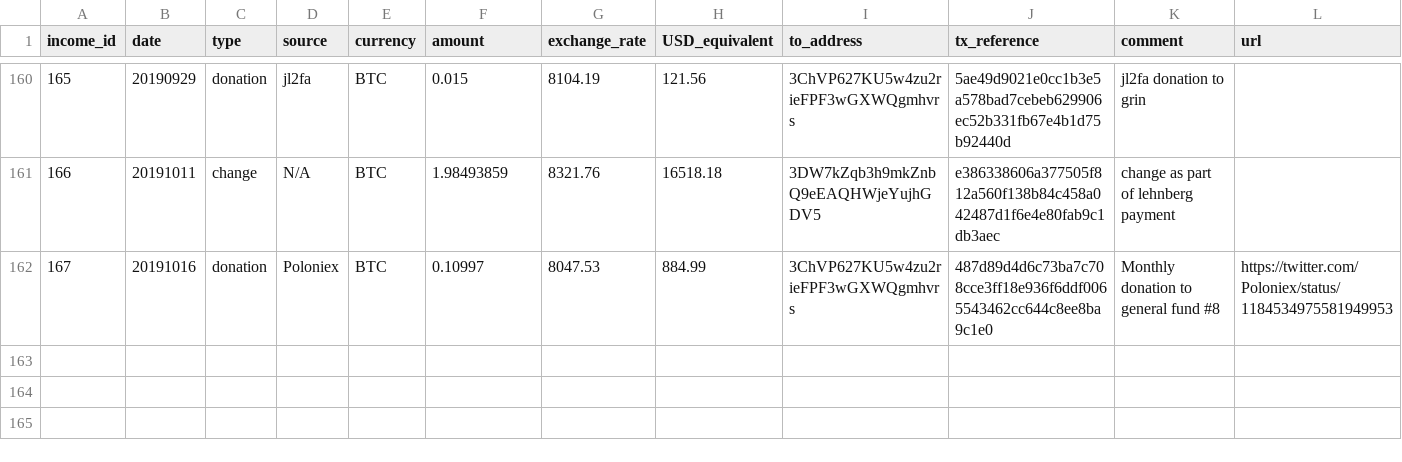
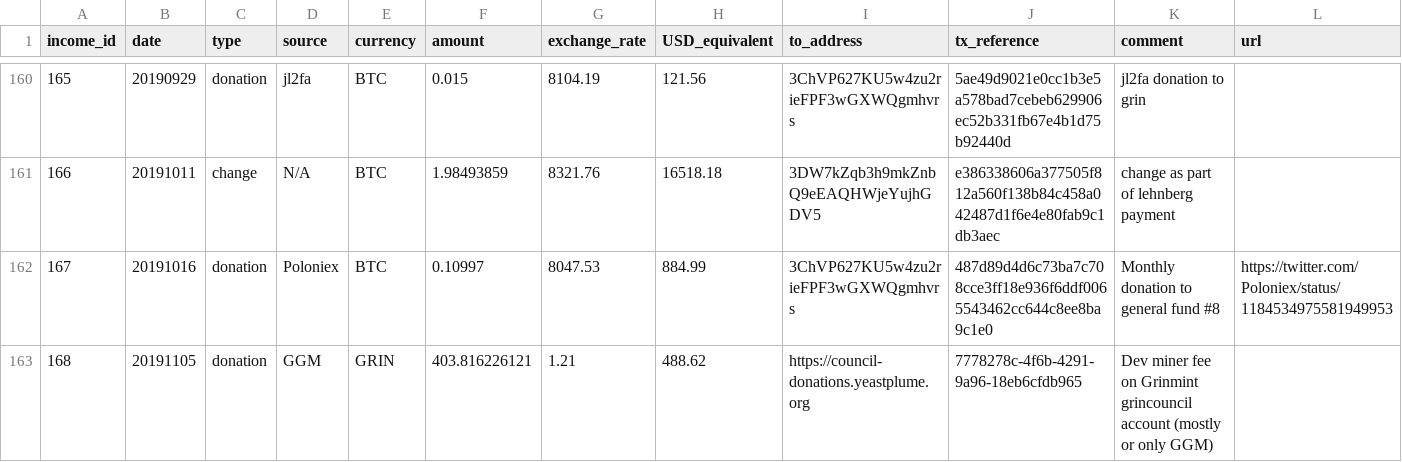
Before and after one commit to mimblewimble/grin-pm, a CSV file: financials/income_log.csv, drawn as a sheet; only a part is shown, gaps mark what is left out.

Commit message:
add GGM donation

```diff
--- a/financials/income_log.csv
+++ b/financials/income_log.csv
@@ -162 +162,2 @@ income_id,date,type,source,currency,amount,exchange_rate,USD_equivalent,to_addre
 167,20191016,donation,Poloniex,BTC,0.10997,8047.53,884.99,3ChVP627KU5w4zu2rieFPF3wGXWQgmhvrs,487d89d4d6c73ba7c708cce3ff18e936f6ddf0065543462cc644c8ee8ba9c1e0,Monthly donation to general fund #8,https://twitter.com/Poloniex/status/1184534975581949953
+168,20191105,donation,GGM,GRIN,403.816226121,1.21,488.62,https://council-donations.yeastplume.org,7778278c-4f6b-4291-9a96-18eb6cfdb965,Dev miner fee on Grinmint grincouncil account (mostly or only GGM),
```
